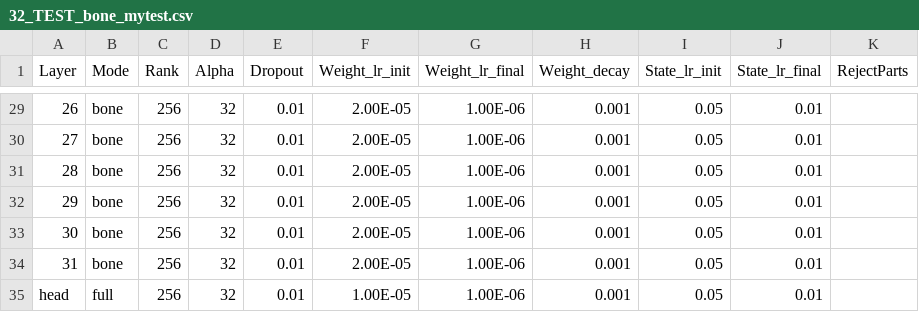
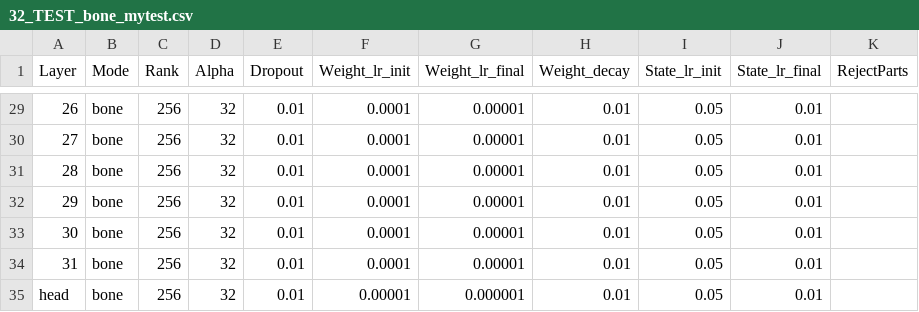
Before and after one commit to OpenMOSE/RWKV-LM-RLHF, a CSV file: main/layerprofile/32_TEST_bone_mytest.csv, drawn as a sheet; only a part is shown, gaps mark what is left out; the diff covers the shown part only; the diff names each change by its address in the sheet, - before the commit and + after, or states it on an @@ line.

```diff
--- a/main/layerprofile/32_TEST_bone_mytest.csv
+++ b/main/layerprofile/32_TEST_bone_mytest.csv
-F29:F34 (Weight_lr_init): 2.00E-05
+F29:F34 (Weight_lr_init): 0.0001
-G29:G34 (Weight_lr_final): 1.00E-06
+G29:G34 (Weight_lr_final): 0.00001
-H29:H35 (Weight_decay): 0.001
+H29:H35 (Weight_decay): 0.01
-B35 (Mode): full
+B35 (Mode): bone
-F35 (Weight_lr_init): 1.00E-05
+F35 (Weight_lr_init): 0.00001
-G35 (Weight_lr_final): 1.00E-06
+G35 (Weight_lr_final): 0.000001
```
Also changed, not shown: 82 edited cells elsewhere in this file, 12 other files.
